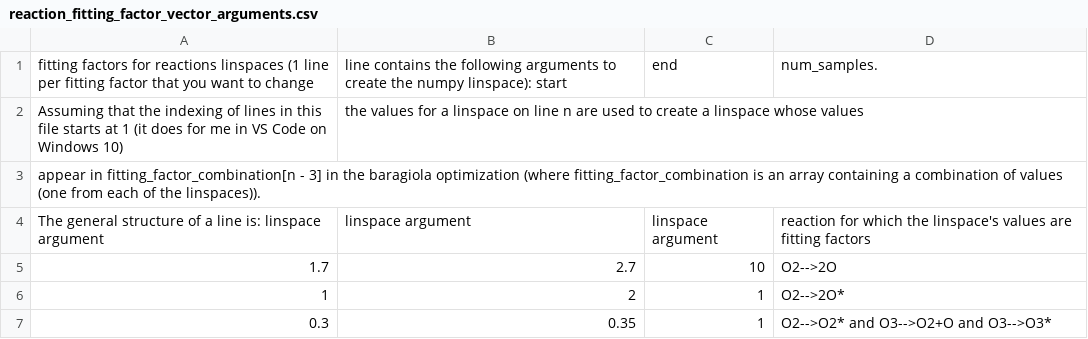
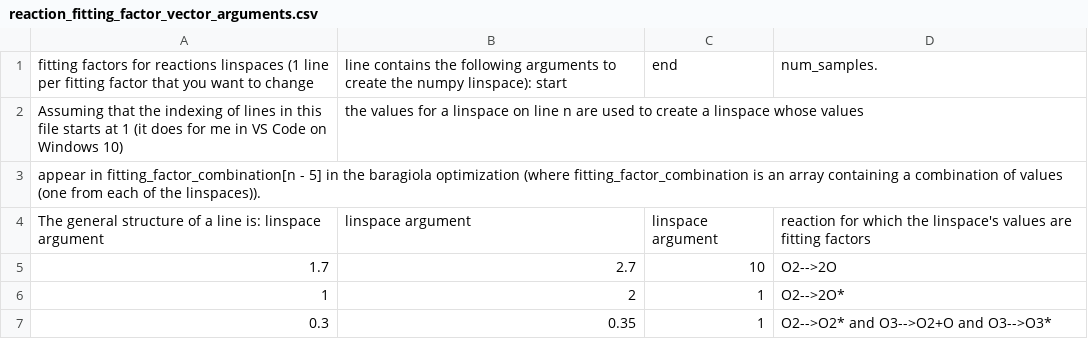
Before and after one commit to cnshingledecker/Dday, a CSV file: reaction_fitting_factor_linspace_args/reaction_fitting_factor_vector_arguments.csv, drawn as a sheet.

Commit message:
Changed incorrect formula so it correctly reflects the integer that may be at the end of a line in parameter_inputs_tempalte.dat

```diff
--- a/reaction_fitting_factor_linspace_args/reaction_fitting_factor_vector_arguments.csv
+++ b/reaction_fitting_factor_linspace_args/reaction_fitting_factor_vector_arguments.csv
@@ -2,3 +2,3 @@ fitting factors for reactions linspaces (1 line per fitting factor that you want
 Assuming that the indexing of lines in this file starts at 1 (it does for me in VS Code on Windows 10), the values for a linspace on line n are used to create a linspace whose values
-appear in fitting_factor_combination[n - 3] in the baragiola optimization (where fitting_factor_combination is an array containing a combination of values (one from each of the linspaces)).
+appear in fitting_factor_combination[n - 5] in the baragiola optimization (where fitting_factor_combination is an array containing a combination of values (one from each of the linspaces)).
 The general structure of a line is: linspace argument, linspace argument, linspace argument, reaction for which the linspace's values are fitting factors
```
